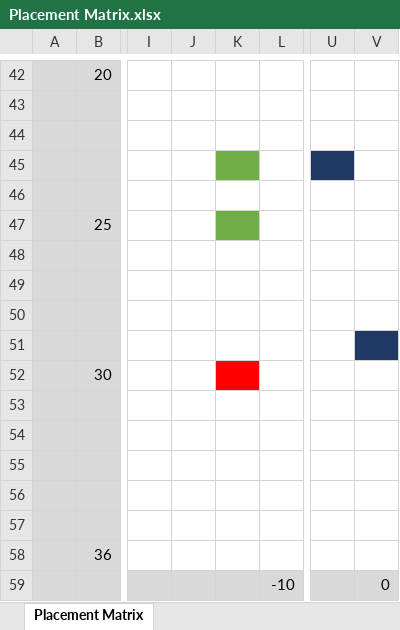
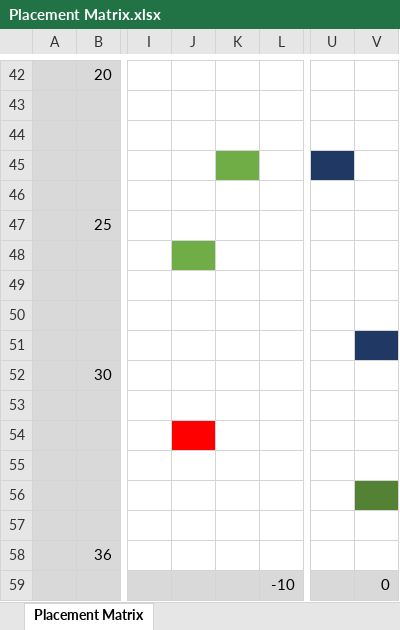
Before and after one commit to lars-erik/codegarden-2020-group-image, an Excel workbook: Garden App/Placement Matrix.xlsx, sheet Placement Matrix, drawn as a sheet; only a part is shown, gaps mark what is left out; values as stored, in another font and other column widths than the file's, no borders; the diff names each change by its address in the sheet, - before the commit and + after, or states it on an @@ line.

```diff
--- a/Garden App/Placement Matrix.xlsx (sheet Placement Matrix)
+++ b/Garden App/Placement Matrix.xlsx (sheet Placement Matrix)
-K47 fill: #70AD47
+K47 fill: none
-J48 fill: none
+J48 fill: #70AD47
-K52 fill: #FF0000
+K52 fill: none
-J54 fill: none
+J54 fill: #FF0000
-V56 fill: none
+V56 fill: #548235
```
Also changed, not shown: Garden App/Peeps Accounting.xlsx, 5 other files.
